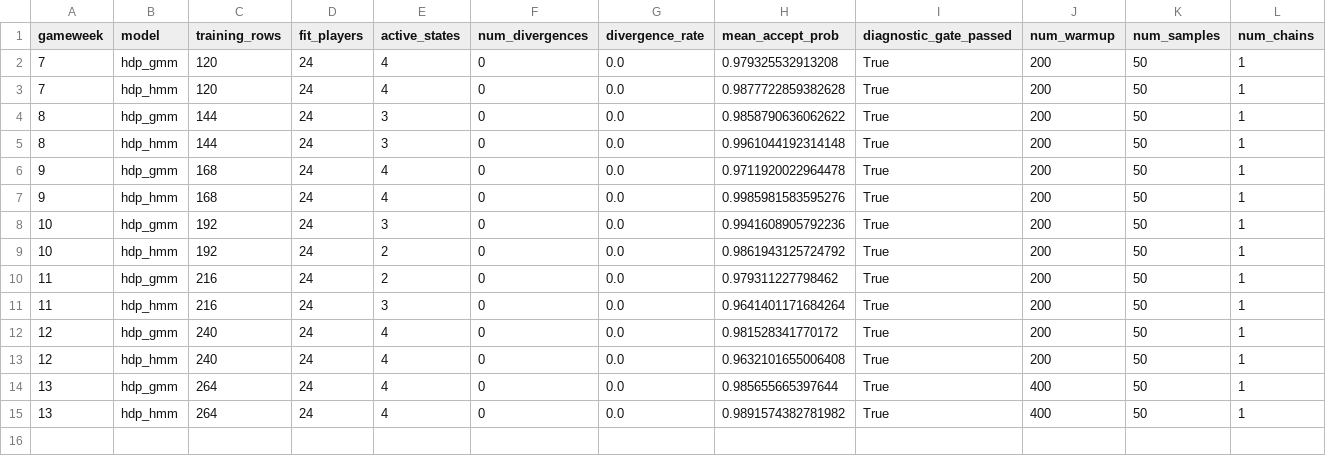
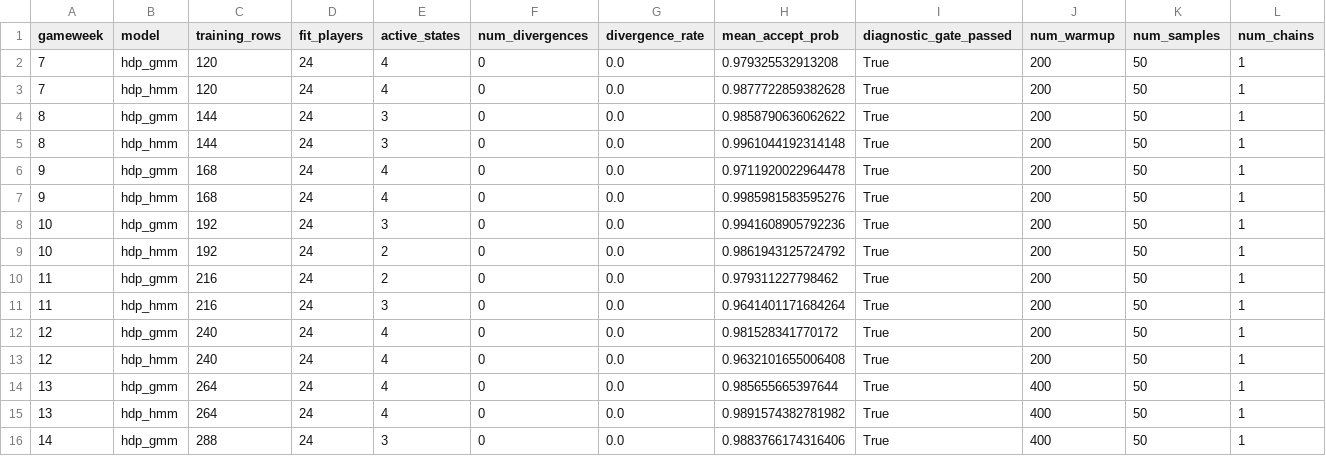
Before and after one commit to TheAlchemistNerd/fpl-sequential-optimisation, a CSV file: reports/research/walk_forward_2023-24/full_season_2023-24/fit_diagnostics.csv, drawn as a sheet; only a part is shown; rows hold the shown columns only; the diff names each change by its address in the sheet, - before the commit and + after, or states it on an @@ line.

Commit message:
Record interim GW14 GMM diagnostic

```diff
--- a/reports/research/walk_forward_2023-24/full_season_2023-24/fit_diagnostics.csv
+++ b/reports/research/walk_forward_2023-24/full_season_2023-24/fit_diagnostics.csv
+row 16: 14 | hdp_gmm | 288 | 24 | 3 | 0 | 0.0 | 0.9883766174316406 | True | 400 | 50 | 1
```
